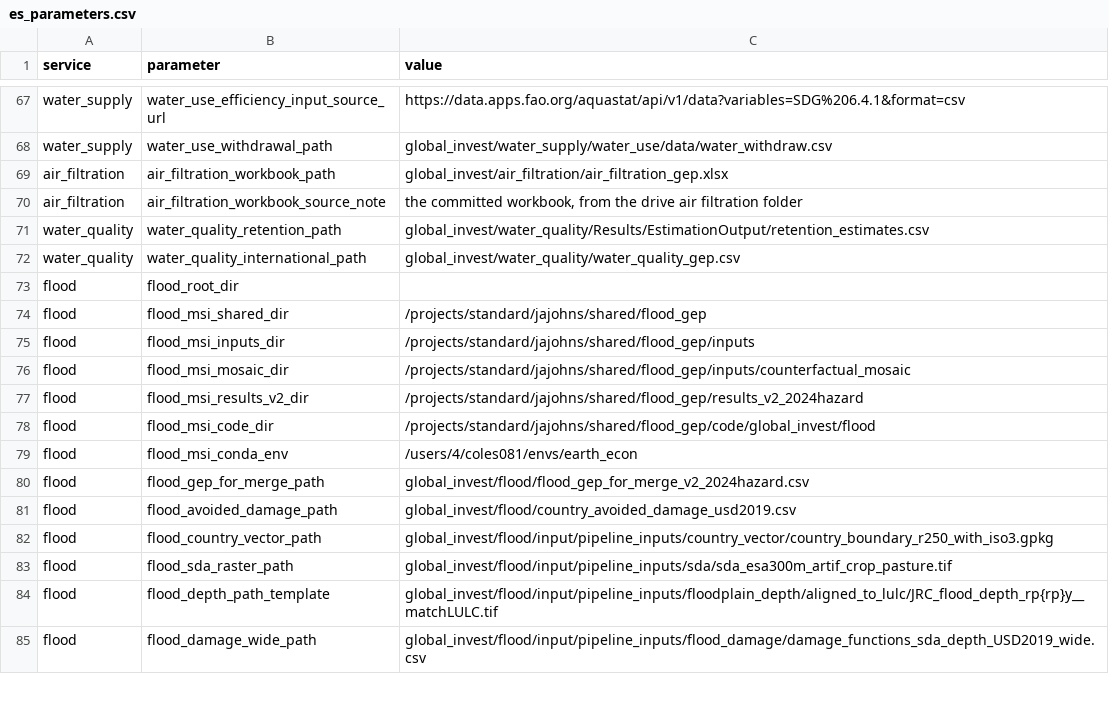
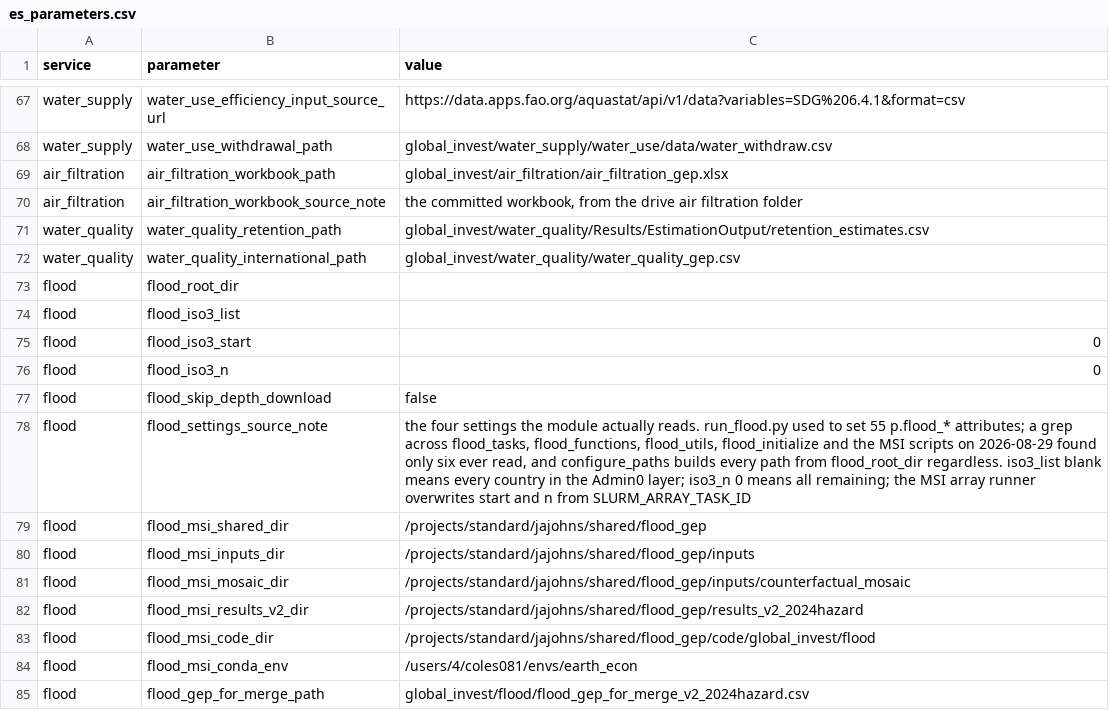
Before and after one commit to NatCapTEEMs/global_invest_dev, a CSV file: global_invest/input_template/es_parameters.csv, drawn as a sheet; only a part is shown, gaps mark what is left out; the shorter side is filled out with more unchanged rows; the diff names each change by its address in the sheet, - before the commit and + after, or states it on an @@ line.

Commit message:
flood: delete set_flood_paths, 51 of whose 55 assignments were dead
run_flood.py was 237 lines against a library median near 40, because it carried
set_flood_paths(p) setting 55 p.flood_* attributes, which the MSI runners imported
to learn the project layout. Grepping every reader across flood_tasks,
flood_functions, flood_utils, flood_initialize and the cluster scripts found six
attributes ever read: flood_root_dir and flood_gep_for_merge_path, both already in
es_parameters, plus flood_iso3_list, flood_iso3_start, flood_iso3_n and
flood_skip_depth_download, now added there. configure_paths builds every path from
flood_root_dir on its own.

The dead configuration was not harmless. Hardcoded paths let the valuation run
correctly on a machine where input_template was missing and neither es_config nor
es_parameters hydrated at all, so nothing surfaced the gap until the GEP chain --
which does read config -- returned $0 for all 250 countries while reporting
ok=250/250 at every stage. One mechanism silently masked the absence of the other.

run_flood.py is now 50 lines and the same shape as every other service. The MSI
runner supplies flood_root_dir and nothing else. H14 clean, 288 tests passing.

New rule H14: a run file builds a tree and executes it, and does not carry the
service's settings. Proven both ways -- it named flood, and it catches a fresh
offender when one is introduced.

```diff
--- a/global_invest/input_template/es_parameters.csv
+++ b/global_invest/input_template/es_parameters.csv
+row 74: flood | flood_iso3_list
+row 75: flood | flood_iso3_start | 0
+row 76: flood | flood_iso3_n | 0
+row 77: flood | flood_skip_depth_download | false
+row 78: flood | flood_settings_source_note | the four settings the module actually reads. run_flood.py used to set 55 p.flood_* attributes; a grep across flood_tasks, flood_functions, flood_utils, flood_initialize and the MSI scripts on 2026-08-29 found only six ever read, and configure_paths builds every path from flood_root_dir regardless. iso3_list blank means every country in the Admin0 layer; iso3_n 0 means all remaining; the MSI array runner overwrites start and n from SLURM_ARRAY_TASK_ID
```
Also changed, not shown: 2 other files.
